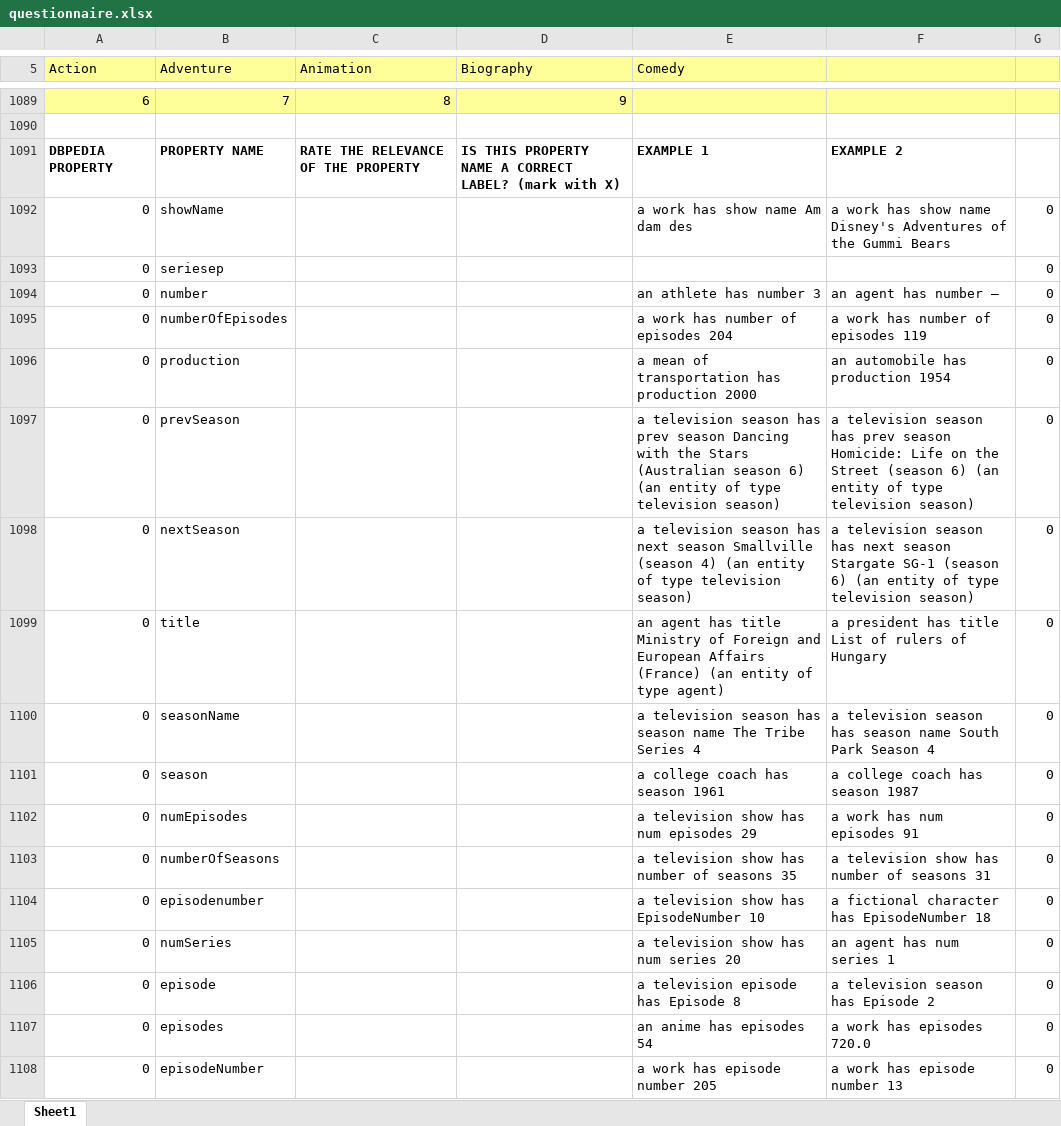
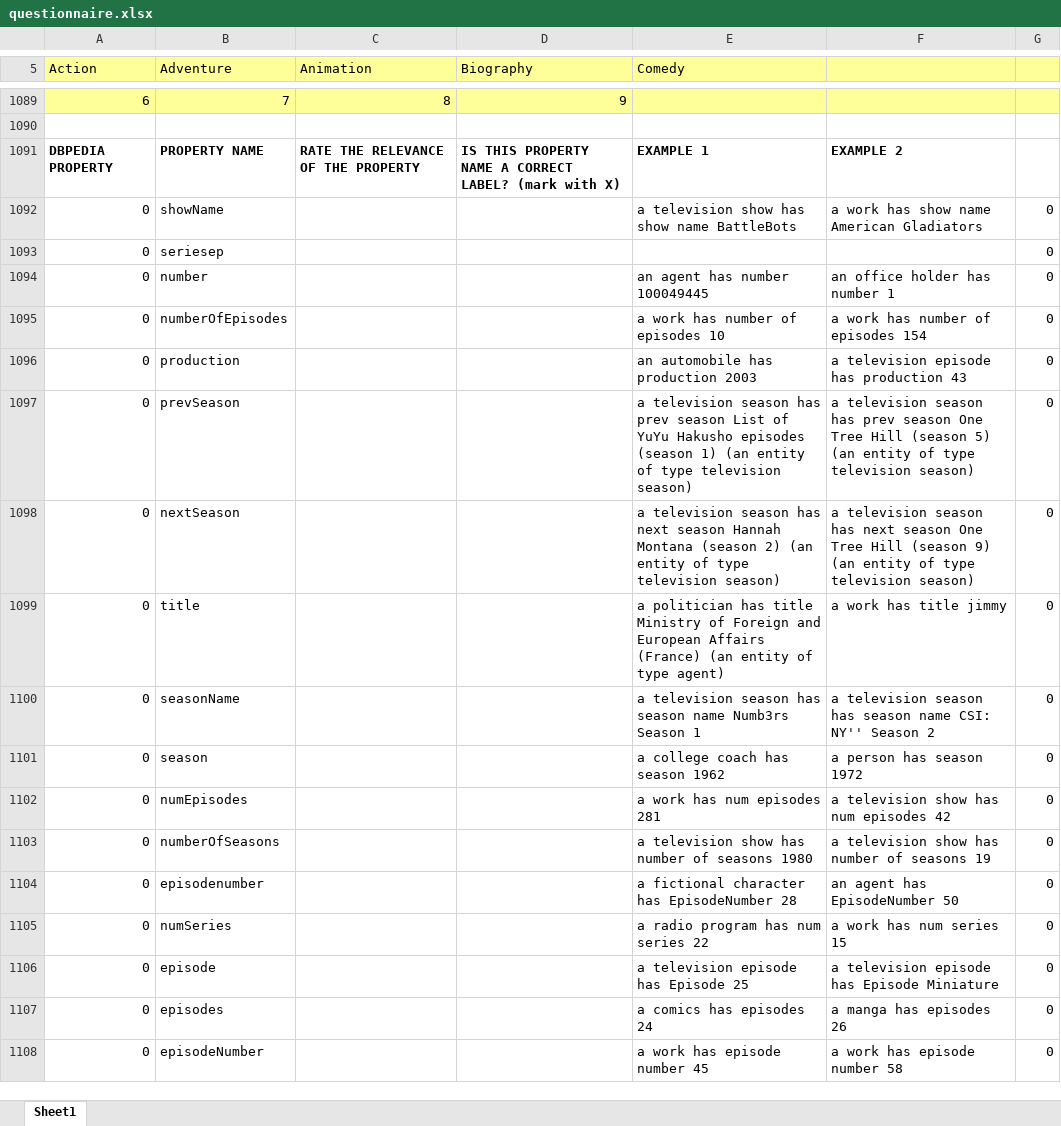
Before and after one commit to rporrini/facet-annotation, an Excel workbook: evaluation/results/questionnaire.xlsx, sheet Sheet1, drawn as a sheet; only a part is shown, gaps mark what is left out; values as stored, in another font and other column widths than the file's, no borders; the diff covers the shown part only; the diff names each change by its address in the sheet, - before the commit and + after, or states it on an @@ line.

```diff
--- a/evaluation/results/questionnaire.xlsx (sheet Sheet1)
+++ b/evaluation/results/questionnaire.xlsx (sheet Sheet1)
-E1092 (Comedy): a work has show name Am dam des
+E1092 (Comedy): a television show has show name BattleBots
-F1092: …show name Disney's Adventures of the Gummi Bears
+F1092: …show name American Gladiators
-E1094 (Comedy): an athlete has number 3
+E1094 (Comedy): an agent has number 100049445
-F1094: an agent has number –
+F1094: an office holder has number 1
-E1095 (Comedy): a work has number of episodes 204
+E1095 (Comedy): a work has number of episodes 10
-F1095: a work has number of episodes 119
+F1095: a work has number of episodes 154
-E1096 (Comedy): a mean of transportation has production 2000
+E1096 (Comedy): an automobile has production 2003
-F1096: an automobile has production 1954
+F1096: a television episode has production 43
-E1097 (Comedy): …prev season Dancing with the Stars (Australian season 6) (an entity…
+E1097 (Comedy): …prev season List of YuYu Hakusho episodes (season 1) (an entity…
-F1097: …prev season Homicide: Life on the Street (season 6) (an entity…
+F1097: …prev season One Tree Hill (season 5) (an entity…
-E1098 (Comedy): …next season Smallville (season 4) (an entity…
+E1098 (Comedy): …next season Hannah Montana (season 2) (an entity…
-F1098: …next season Stargate SG-1 (season 6) (an entity…
+F1098: …next season One Tree Hill (season 9) (an entity…
-E1099 (Comedy): an agent has title…
+E1099 (Comedy): a politician has title…
-F1099: a president has title List of rulers of Hungary
+F1099: a work has title jimmy
-E1100 (Comedy): …season name The Tribe Series 4
+E1100 (Comedy): …season name Numb3rs Season 1
-F1100: …season name South Park Season 4
+F1100: …season name CSI: NY'' Season 2
-E1101 (Comedy): a college coach has season 1961
+E1101 (Comedy): a college coach has season 1962
-F1101: a college coach has season 1987
+F1101: a person has season 1972
-E1102 (Comedy): a television show has num episodes 29
+E1102 (Comedy): a work has num episodes 281
-F1102: a work has num episodes 91
+F1102: a television show has num episodes 42
-E1103 (Comedy): a television show has number of seasons 35
+E1103 (Comedy): a television show has number of seasons 1980
-F1103: a television show has number of seasons 31
+F1103: a television show has number of seasons 19
-E1104 (Comedy): a television show has EpisodeNumber 10
+E1104 (Comedy): a fictional character has EpisodeNumber 28
-F1104: a fictional character has EpisodeNumber 18
+F1104: an agent has EpisodeNumber 50
-E1105 (Comedy): a television show has num series 20
+E1105 (Comedy): a radio program has num series 22
-F1105: an agent has num series 1
+F1105: a work has num series 15
-E1106 (Comedy): a television episode has Episode 8
+E1106 (Comedy): a television episode has Episode 25
-F1106: a television season has Episode 2
+F1106: a television episode has Episode Miniature
-E1107 (Comedy): an anime has episodes 54
+E1107 (Comedy): a comics has episodes 24
-F1107: a work has episodes 720.0
+F1107: a manga has episodes 26
-E1108 (Comedy): a work has episode number 205
+E1108 (Comedy): a work has episode number 45
-F1108: a work has episode number 13
+F1108: a work has episode number 58
```
Also changed, not shown: 60 added rows, 60 removed rows, 1069 edited cells and cell formats elsewhere in this sheet, formulas that keep their value.
